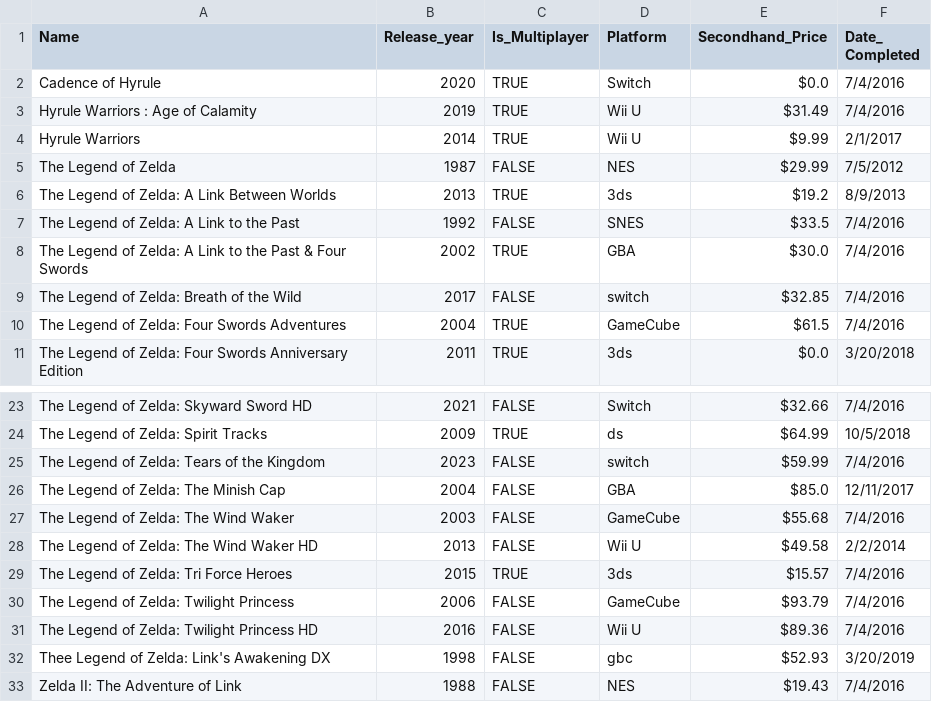
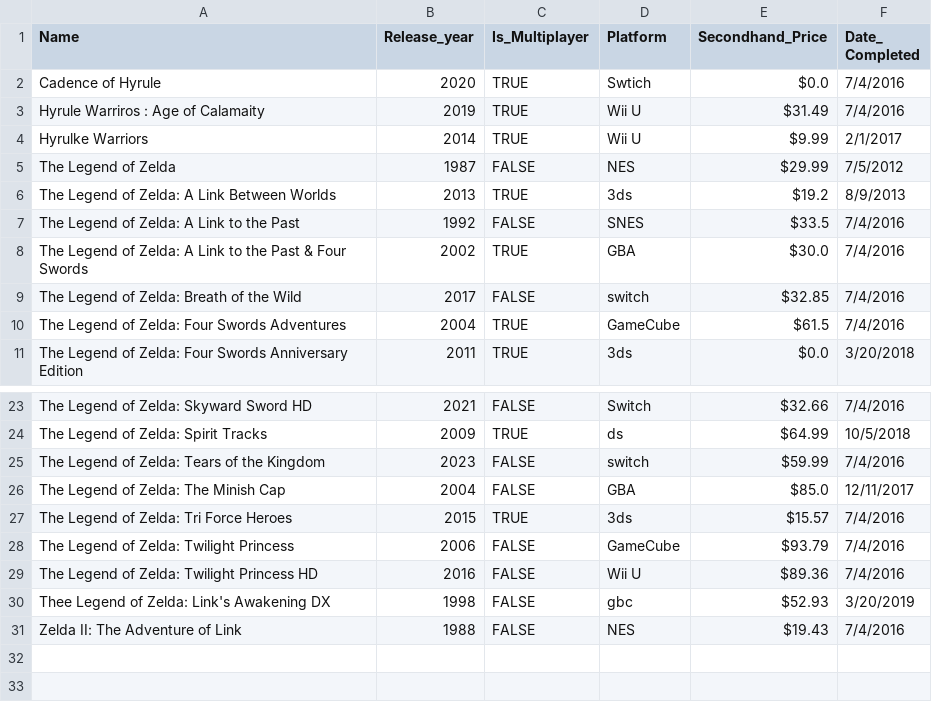
Before and after one commit to Beck-Jonathan/java-kirkwood, a CSV file: final_proj/src/main/resources/zelda_releases.csv, drawn as a sheet; only a part is shown, gaps mark what is left out.

```diff
--- a/final_proj/src/main/resources/zelda_releases.csv
+++ b/final_proj/src/main/resources/zelda_releases.csv
@@ -1,5 +1,5 @@
 Name,Release_year,Is_Multiplayer,Platform,Secondhand_Price,Date_ Completed
-Cadence of Hyrule,2020,TRUE,Switch,$0.0,7/4/2016
-Hyrule Warriors : Age of Calamity,2019,TRUE,Wii U,$31.49,7/4/2016
-Hyrule Warriors,2014,TRUE,Wii U,$9.99,2/1/2017
+Cadence of Hyrule,2020,TRUE,Swtich,$0.0,7/4/2016
+Hyrule Warriros : Age of Calamaity,2019,TRUE,Wii U,$31.49,7/4/2016
+Hyrulke Warriors,2014,TRUE,Wii U,$9.99,2/1/2017
 The Legend of Zelda,1987,FALSE,NES,$29.99,7/5/2012
@@ -26,4 +26,2 @@ The Legend of Zelda: Tears of the Kingdom,2023,FALSE,switch,$59.99,7/4/2016
 The Legend of Zelda: The Minish Cap,2004,FALSE,GBA,$85.0,12/11/2017
-The Legend of Zelda: The Wind Waker,2003,FALSE,GameCube,$55.68,7/4/2016
-The Legend of Zelda: The Wind Waker HD,2013,FALSE,Wii U,$49.58,2/2/2014
 The Legend of Zelda: Tri Force Heroes,2015,TRUE,3ds,$15.57,7/4/2016
```
Also changed, not shown: 2 other files.
